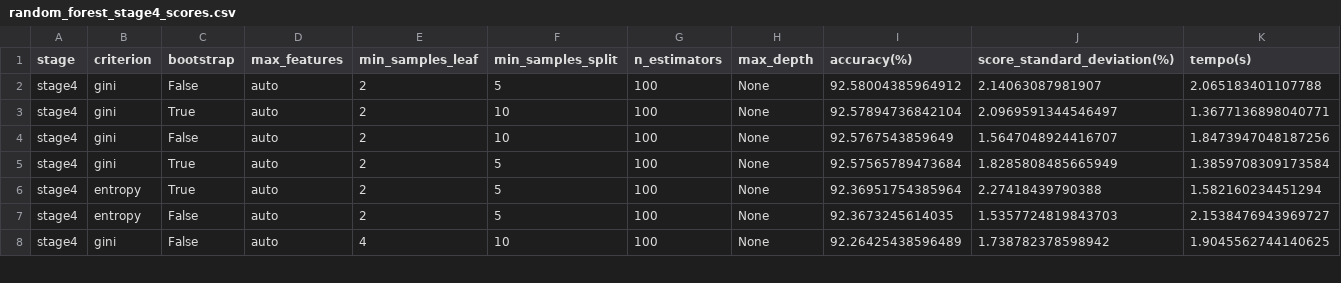
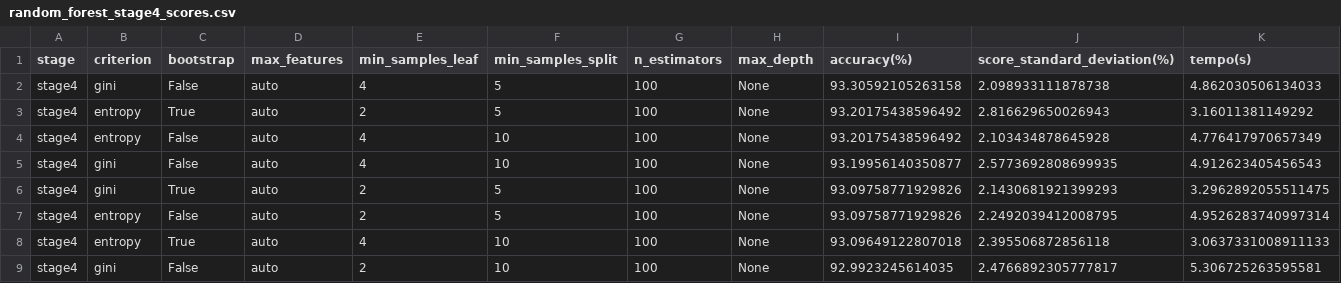
Before and after one commit to NailsonChagas/ClassificacaoBinaria_SleepStage, a CSV file: Scores/random_forest_stage4_scores.csv, drawn as a sheet; only a part is shown; the diff covers the shown part only.

```diff
--- a/Scores/random_forest_stage4_scores.csv
+++ b/Scores/random_forest_stage4_scores.csv
@@ -1,8 +1,9 @@
 stage,criterion,bootstrap,max_features,min_samples_leaf,min_samples_split,n_estimators,max_depth,accuracy(%),score_standard_deviation(%),tempo(s)
-stage4,gini,False,auto,2,5,100,None,92.58004385964912,2.14063087981907,2.065183401107788
-stage4,gini,True,auto,2,10,100,None,92.57894736842104,2.0969591344546497,1.3677136898040771
-stage4,gini,False,auto,2,10,100,None,92.5767543859649,1.5647048924416707,1.8473947048187256
-stage4,gini,True,auto,2,5,100,None,92.57565789473684,1.8285808485665949,1.3859708309173584
-stage4,entropy,True,auto,2,5,100,None,92.36951754385964,2.27418439790388,1.582160234451294
-stage4,entropy,False,auto,2,5,100,None,92.3673245614035,1.5357724819843703,2.1538476943969727
-stage4,gini,False,auto,4,10,100,None,92.26425438596489,1.738782378598942,1.9045562744140625
+stage4,gini,False,auto,4,5,100,None,93.30592105263158,2.098933111878738,4.862030506134033
+stage4,entropy,True,auto,2,5,100,None,93.20175438596492,2.816629650026943,3.16011381149292
+stage4,entropy,False,auto,4,10,100,None,93.20175438596492,2.103434878645928,4.776417970657349
+stage4,gini,False,auto,4,10,100,None,93.19956140350877,2.5773692808699935,4.912623405456543
+stage4,gini,True,auto,2,5,100,None,93.09758771929826,2.1430681921399293,3.2962892055511475
+stage4,entropy,False,auto,2,5,100,None,93.09758771929826,2.2492039412008795,4.9526283740997314
+stage4,entropy,True,auto,4,10,100,None,93.09649122807018,2.395506872856118,3.0637331008911133
+stage4,gini,False,auto,2,10,100,None,92.9923245614035,2.4766892305777817,5.306725263595581
```
Also changed, not shown: 1 added row, 2 removed rows and 29 edited cells elsewhere in this file, Scores/decison_tree_awake_scores.csv, Scores/decison_tree_stage1_scores.csv, 35 other files.
